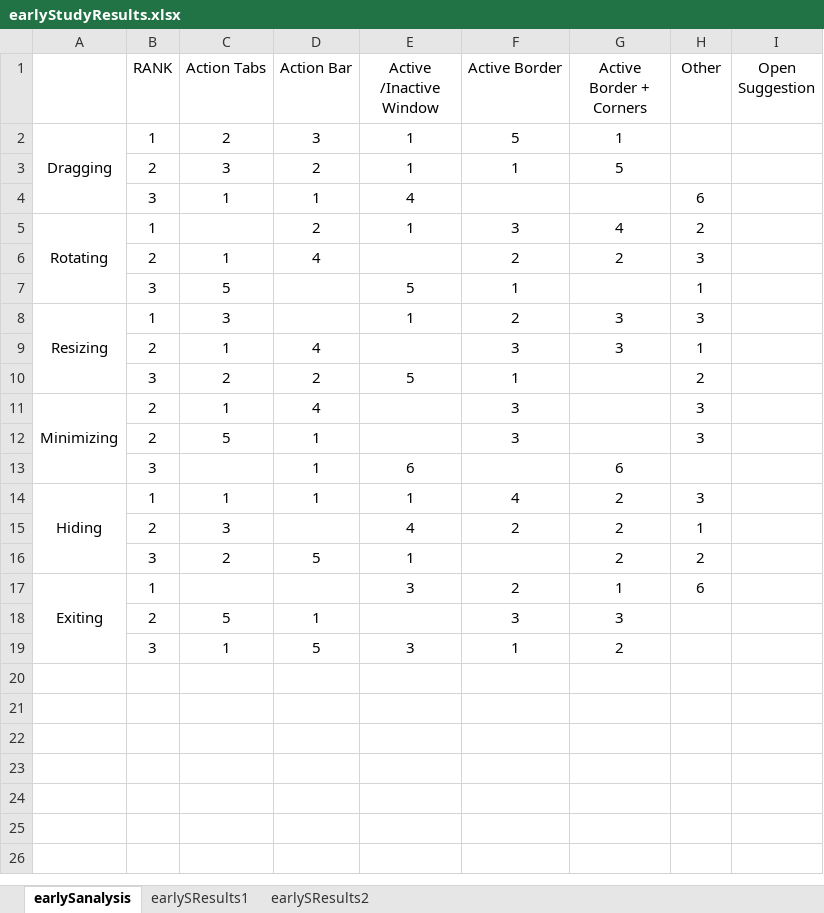
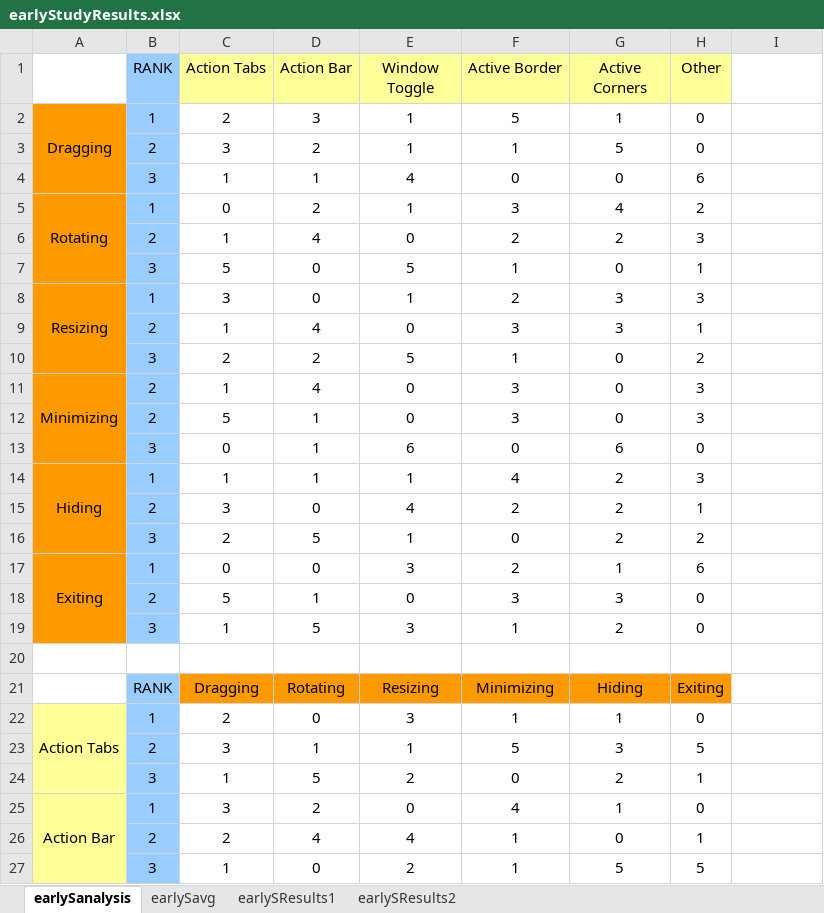
Before and after one commit to lnsi/thesis, an Excel workbook: earlyUserStudy/earlyStudyResults.xlsx, sheet earlySanalysis, drawn as a sheet; only a part is shown; values as stored, in another font and other column widths than the file's, no borders; charts and pictures not drawn; the diff covers the shown part only; the diff names each change by its address in the sheet, - before the commit and + after, or states it on an @@ line.

```diff
--- a/earlyUserStudy/earlyStudyResults.xlsx (sheet earlySanalysis)
+++ b/earlyUserStudy/earlyStudyResults.xlsx (sheet earlySanalysis)
+sheet tab: earlySavg
-B1:B19 fill: none
+B1:B19 fill: #99CCFF
-C1:H1 fill: none
+C1:H1 fill: #FFFF99
-E1: Active /Inactive Window
+E1: Window Toggle
-G1: Active Border + Corners
+G1: Active Corners
-I1: Open Suggestion
+I1: (empty)
-A2:A19 fill: none
+A2:A19 fill: #FF9900
-H2:H3 (Other): (empty)
+H2:H3 (Other): 0
-F4 (Active Border): (empty)
+F4 (Active Border): 0
-G4 (Active Corners): (empty)
+G4 (Active Corners): 0
-C5 (Action Tabs): (empty)
+C5 (Action Tabs): 0
-E6 (Window Toggle): (empty)
+E6 (Window Toggle): 0
-D7:D8 (Action Bar): (empty)
+D7:D8 (Action Bar): 0
-G7 (Active Corners): (empty)
+G7 (Active Corners): 0
-E9 (Window Toggle): (empty)
+E9 (Window Toggle): 0
-G10:G12 (Active Corners): (empty)
+G10:G12 (Active Corners): 0
-E11:E12 (Window Toggle): (empty)
+E11:E12 (Window Toggle): 0
-C13 (Action Tabs): (empty)
+C13 (Action Tabs): 0
-F13 (Active Border): (empty)
+F13 (Active Border): 0
-H13 (Other): (empty)
+H13 (Other): 0
-D15 (Action Bar): (empty)
+D15 (Action Bar): 0
-F16 (Active Border): (empty)
+F16 (Active Border): 0
-C17 (Action Tabs): (empty)
+C17 (Action Tabs): 0
-D17 (Action Bar): (empty)
+D17 (Action Bar): 0
-E18 (Window Toggle): (empty)
+E18 (Window Toggle): 0
-H18:H19 (Other): (empty)
+H18:H19 (Other): 0
+row 20: (empty)
+row 21:  | RANK | Dragging | Rotating | Resizing | Minimizing | Hiding | Exiting
+row 22: Action Tabs | 1 | 2 | 0 | 3 | 1 | 1 | 0
+row 23:  | 2 | 3 | 1 | 1 | 5 | 3 | 5
+row 24:  | 3 | 1 | 5 | 2 | 0 | 2 | 1
+row 25: Action Bar | 1 | 3 | 2 | 0 | 4 | 1 | 0
+row 26:  | 2 | 2 | 4 | 4 | 1 | 0 | 1
+row 27:  | 3 | 1 | 0 | 2 | 1 | 5 | 5
```
Also changed, not shown: 12 added rows elsewhere in this sheet, charts or pictures, 49 other files.
